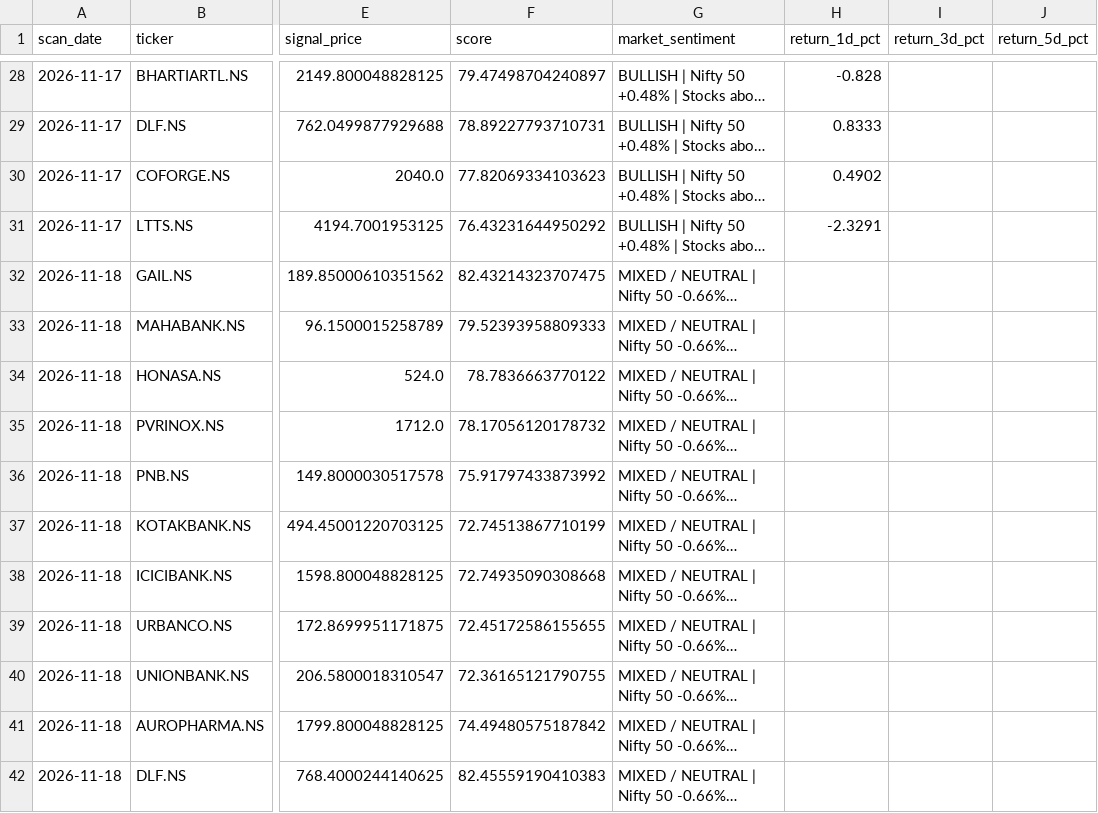
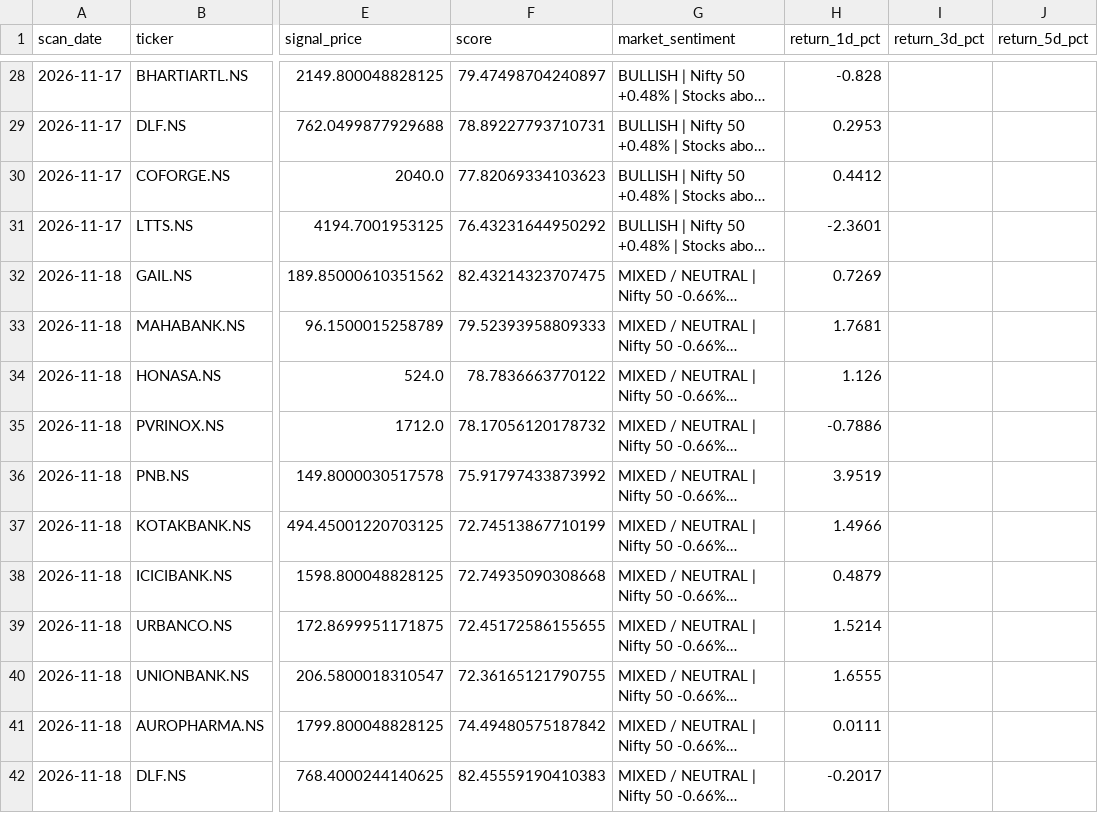
Before and after one commit to spy15007-arch/nifty-value-momentum, a CSV file: output/signal_history.csv, drawn as a sheet; only a part is shown, gaps mark what is left out; long unchanged cells end in …; the diff covers the shown part only; the diff names each change by its address in the sheet, - before the commit and + after, or states it on an @@ line.

```diff
--- a/output/signal_history.csv
+++ b/output/signal_history.csv
-H29 (return_1d_pct): 0.8333
+H29 (return_1d_pct): 0.2953
-H30 (return_1d_pct): 0.4902
+H30 (return_1d_pct): 0.4412
-H31 (return_1d_pct): -2.3291
+H31 (return_1d_pct): -2.3601
-H32 (return_1d_pct): (empty)
+H32 (return_1d_pct): 0.7269
-H33 (return_1d_pct): (empty)
+H33 (return_1d_pct): 1.7681
-H34 (return_1d_pct): (empty)
+H34 (return_1d_pct): 1.126
-H35 (return_1d_pct): (empty)
+H35 (return_1d_pct): -0.7886
-H36 (return_1d_pct): (empty)
+H36 (return_1d_pct): 3.9519
-H37 (return_1d_pct): (empty)
+H37 (return_1d_pct): 1.4966
-H38 (return_1d_pct): (empty)
+H38 (return_1d_pct): 0.4879
-H39 (return_1d_pct): (empty)
+H39 (return_1d_pct): 1.5214
-H40 (return_1d_pct): (empty)
+H40 (return_1d_pct): 1.6555
-H41 (return_1d_pct): (empty)
+H41 (return_1d_pct): 0.0111
-H42 (return_1d_pct): (empty)
+H42 (return_1d_pct): -0.2017
```
Also changed, not shown: 14 added rows and 30 edited cells elsewhere in this file, output/master_top30.csv, output/performance_summary.csv, 10 other files.
